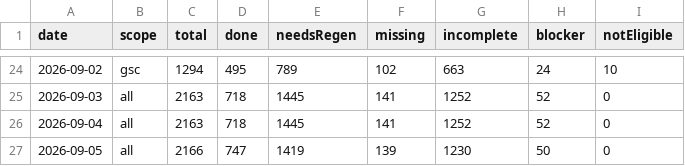
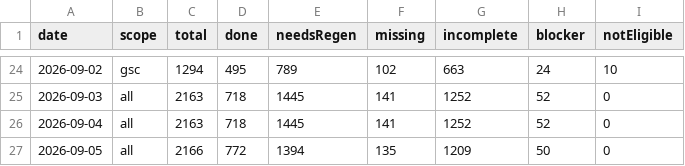
Before and after one commit to uruhayato373/stats47, a CSV file: .claude/state/ai-content/progress-history.csv, drawn as a sheet; only a part is shown, gaps mark what is left out.

```diff
--- a/.claude/state/ai-content/progress-history.csv
+++ b/.claude/state/ai-content/progress-history.csv
@@ -26,2 +26,2 @@ date,scope,total,done,needsRegen,missing,incomplete,blocker,notEligible
 2026-09-04,all,2163,718,1445,141,1252,52,0
-2026-09-05,all,2166,747,1419,139,1230,50,0
+2026-09-05,all,2166,772,1394,135,1209,50,0
```
Also changed, not shown: .claude/state/metrics/ai-content/history.csv, 5 other files.
